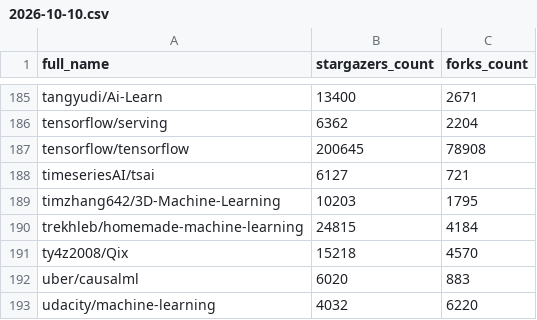
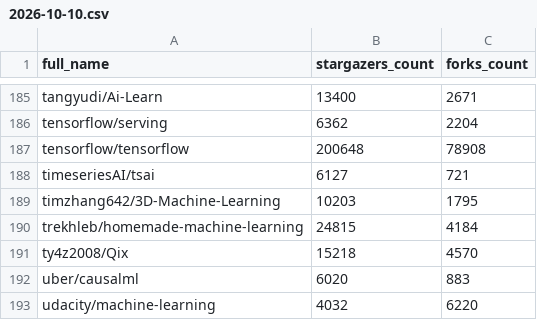
Before and after one commit to Israaelhouch/github-trends-reporter, a CSV file: data/history/machine_learning/2026-10-10.csv, drawn as a sheet; only a part is shown, gaps mark what is left out; the diff covers the shown part only.

```diff
--- a/data/history/machine_learning/2026-10-10.csv
+++ b/data/history/machine_learning/2026-10-10.csv
@@ -186,3 +186,3 @@ tangyudi/Ai-Learn,13400,2671
 tensorflow/serving,6362,2204
-tensorflow/tensorflow,200645,78908
+tensorflow/tensorflow,200648,78908
 timeseriesAI/tsai,6127,721
```
Also changed, not shown: 6 edited cells elsewhere in this file, 3 other files.
